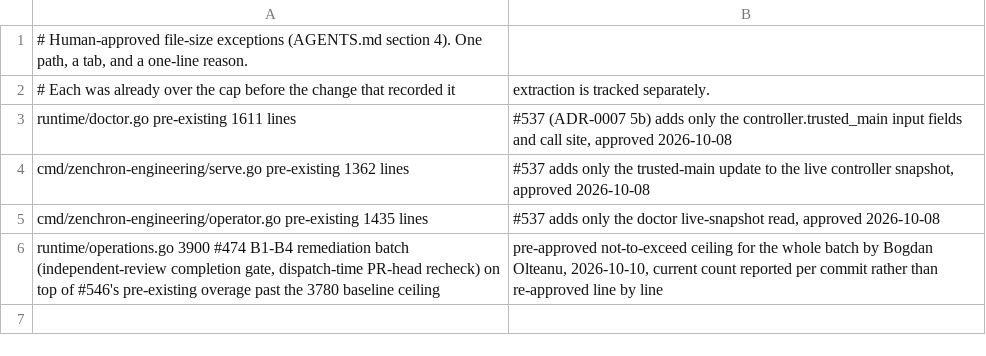
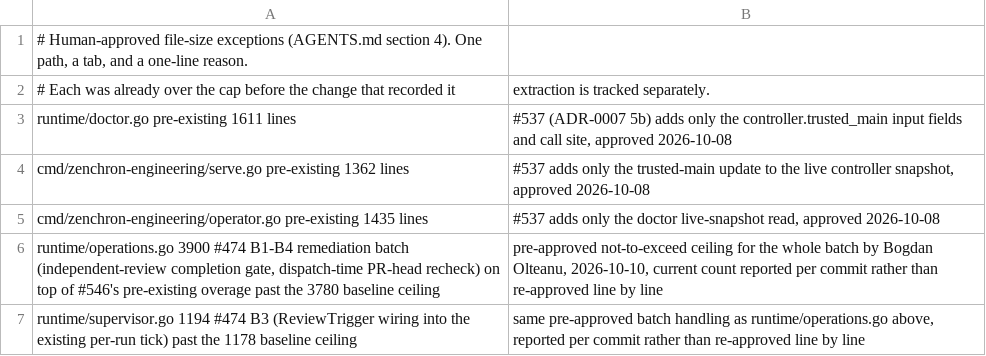
Before and after one commit to bogdaniel/zenchron-engineering, a TSV file: file-size-exceptions.tsv, drawn as a sheet; the diff names each change by its address in the sheet, - before the commit and + after, or states it on an @@ line.

```diff
--- a/file-size-exceptions.tsv
+++ b/file-size-exceptions.tsv
+row 7: runtime/supervisor.go 1194 #474 B3 (ReviewTrigger wiring into the existing per-run tick) past the 1178 baseline ceiling | same pre-approved batch handling as runtime/operations.go above, reported per commit rather than re-approved line by line
```
Also changed, not shown: 10 other files.
